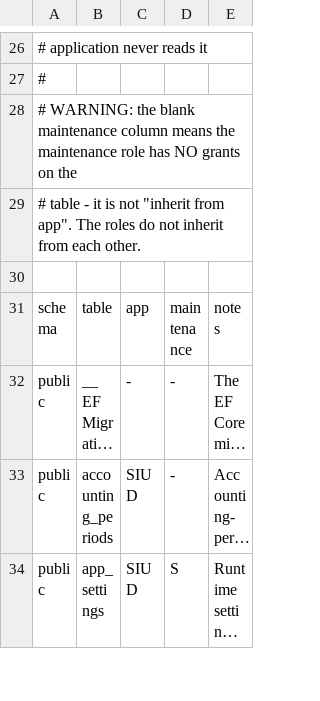
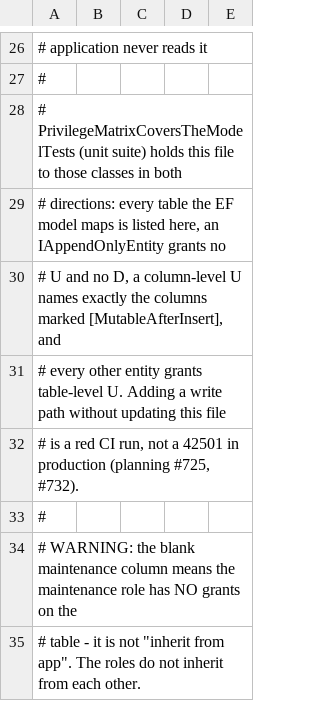
Before and after one commit to art-of-v/fuel-voucher-platform, a TSV file: deploy/database-privileges.tsv, drawn as a sheet; only a part is shown, gaps mark what is left out; the shorter side is filled out with more unchanged rows; long unchanged cells end in …; the diff names each change by its address in the sheet, - before the commit and + after, or states it on an @@ line.

Commit message:
test(security): the privilege matrix is checked against the model
The matrix in deploy/database-privileges.tsv is hand-written, and a write path
it forgets is a 42501 in production: planning #725, where monobank statement
entries were classified insert-only while the importer moved last_seen_at_utc
on every pass and every hourly import failed for two days.

The matrix cannot tell a deliberately append-only table from one whose write
path nobody wrote down, so the model now states it - IAppendOnlyEntity for rows
never rewritten, [MutableAfterInsert] for the columns a row closed in place may
move - and PrivilegeMatrixCoversTheModelTests holds the file to those
declarations in both directions, as AppRolePrivilegeGuardTests does against the
live database one level down.

```diff
--- a/deploy/database-privileges.tsv
+++ b/deploy/database-privileges.tsv
+row 28: # PrivilegeMatrixCoversTheModelTests (unit suite) holds this file to those classes in both
+row 29: # directions: every table the EF model maps is listed here, an IAppendOnlyEntity grants no
+row 30: # U and no D, a column-level U names exactly the columns marked [MutableAfterInsert], and
+row 31: # every other entity grants table-level U. Adding a write path without updating this file
+row 32: # is a red CI run, not a 42501 in production (planning #725, #732).
+row 33: #
```
Also changed, not shown: 11 other files.
